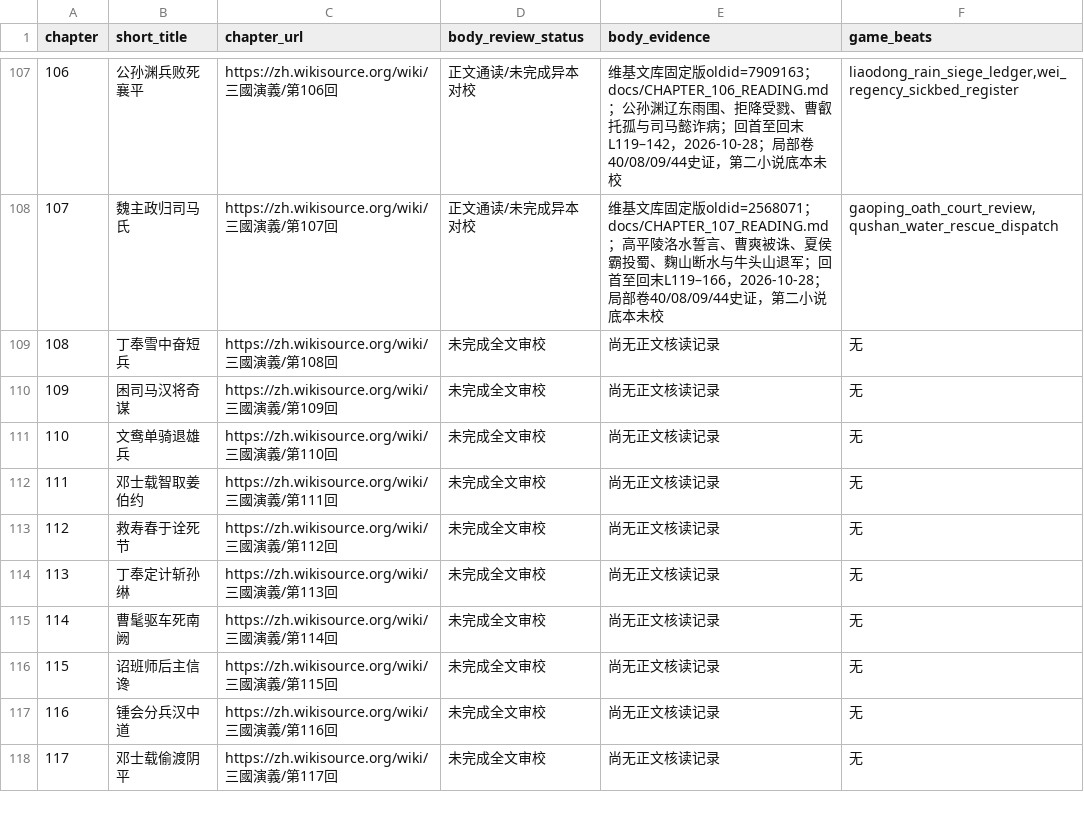
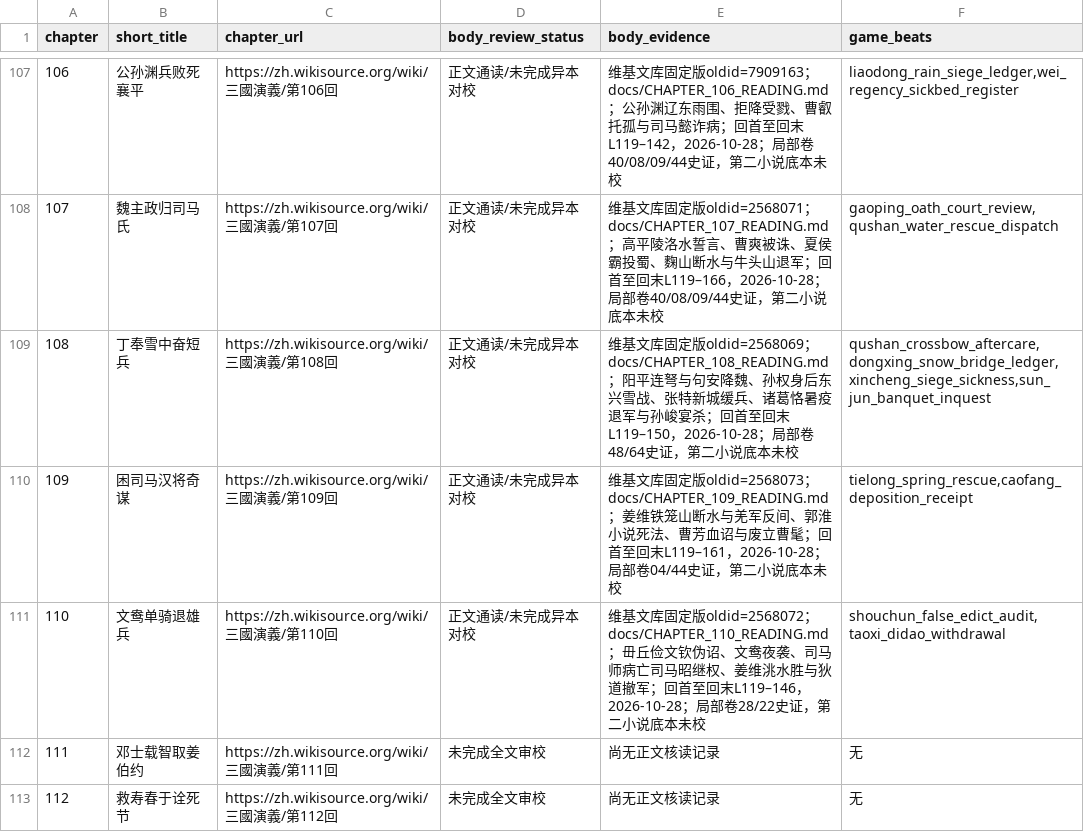
Before and after one commit to jackson-heylion/Three-Kingdoms-Spire-Reborn, a TSV file: data/chapter_body_audit.tsv, drawn as a sheet; only a part is shown, gaps mark what is left out; the shorter side is filled out with more unchanged rows.

Commit message:
P1④ 第108—110回：东兴雪战、曹芳废立与淮南伪诏后继责任链 (#159)
* feat(lore): audit chapters 102-104 and implement Wuzhang succession debts

* test(lore): traverse wooden-ox prerequisite before Upper Valley audit

* fix(lore): preserve legacy chapter 102 wooden-ox ledger mapping

* feat(lore): read chapters 105-107 and wire successor archives; fix Wuzhang priority regression

* fix(lore): keep optional 102-104 archives behind legacy Wuzhang entry

* feat(lore): audit chapters 108-110 and playable successor debts

* fix(lore): require accepted Caofang archive before Huainan oath payoff

```diff
--- a/data/chapter_body_audit.tsv
+++ b/data/chapter_body_audit.tsv
@@ -108,5 +108,5 @@ chapter	short_title	chapter_url	body_review_status	body_evidence	game_beats
 107	魏主政归司马氏	https://zh.wikisource.org/wiki/三國演義/第107回	正文通读/未完成异本对校	维基文库固定版oldid=2568071；docs/CHAPTER_107_READING.md；高平陵洛水誓言、曹爽被诛、夏侯霸投蜀、麴山断水与牛头山退军；回首至回末L119–166，2026-10-28；局部卷40/08/09/44史证，第二小说底本未校	gaoping_oath_court_review,qushan_water_rescue_dispatch
-108	丁奉雪中奋短兵	https://zh.wikisource.org/wiki/三國演義/第108回	未完成全文审校	尚无正文核读记录	无
-109	困司马汉将奇谋	https://zh.wikisource.org/wiki/三國演義/第109回	未完成全文审校	尚无正文核读记录	无
-110	文鸯单骑退雄兵	https://zh.wikisource.org/wiki/三國演義/第110回	未完成全文审校	尚无正文核读记录	无
+108	丁奉雪中奋短兵	https://zh.wikisource.org/wiki/三國演義/第108回	正文通读/未完成异本对校	维基文库固定版oldid=2568069；docs/CHAPTER_108_READING.md；阳平连弩与句安降魏、孙权身后东兴雪战、张特新城缓兵、诸葛恪暑疫退军与孙峻宴杀；回首至回末L119–150，2026-10-28；局部卷48/64史证，第二小说底本未校	qushan_crossbow_aftercare,dongxing_snow_bridge_ledger,xincheng_siege_sickness,sun_jun_banquet_inquest
+109	困司马汉将奇谋	https://zh.wikisource.org/wiki/三國演義/第109回	正文通读/未完成异本对校	维基文库固定版oldid=2568073；docs/CHAPTER_109_READING.md；姜维铁笼山断水与羌军反间、郭淮小说死法、曹芳血诏与废立曹髦；回首至回末L119–161，2026-10-28；局部卷04/44史证，第二小说底本未校	tielong_spring_rescue,caofang_deposition_receipt
+110	文鸯单骑退雄兵	https://zh.wikisource.org/wiki/三國演義/第110回	正文通读/未完成异本对校	维基文库固定版oldid=2568072；docs/CHAPTER_110_READING.md；毌丘俭文钦伪诏、文鸯夜袭、司马师病亡司马昭继权、姜维洮水胜与狄道撤军；回首至回末L119–146，2026-10-28；局部卷28/22史证，第二小说底本未校	shouchun_false_edict_audit,taoxi_didao_withdrawal
 111	邓士载智取姜伯约	https://zh.wikisource.org/wiki/三國演義/第111回	未完成全文审校	尚无正文核读记录	无
```
Also changed, not shown: 11 other files.
